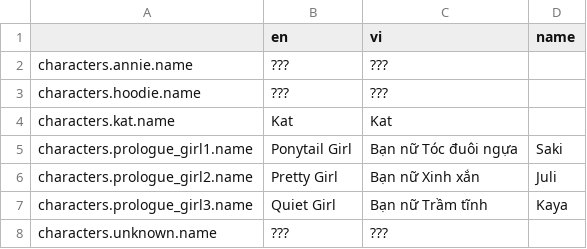
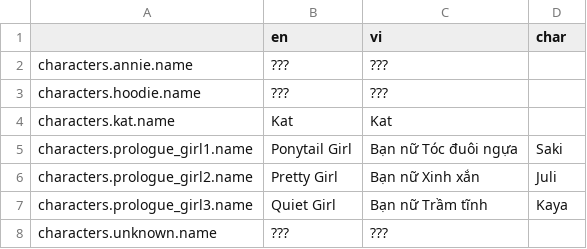
Before and after one commit to Meigyoku-Thmn/Project-Kat-Vietnamese-Translation, a CSV file: package/definitions/captions/vi/characters.csv, drawn as a sheet.

```diff
--- a/package/definitions/captions/vi/characters.csv
+++ b/package/definitions/captions/vi/characters.csv
@@ -1,2 +1,2 @@
-,en,vi,name
+,en,vi,char
 characters.annie.name,???,???,
```
Also changed, not shown: ja/ja_Global.csv, package/definitions/captions/vi/Global.csv, 1 other file.
